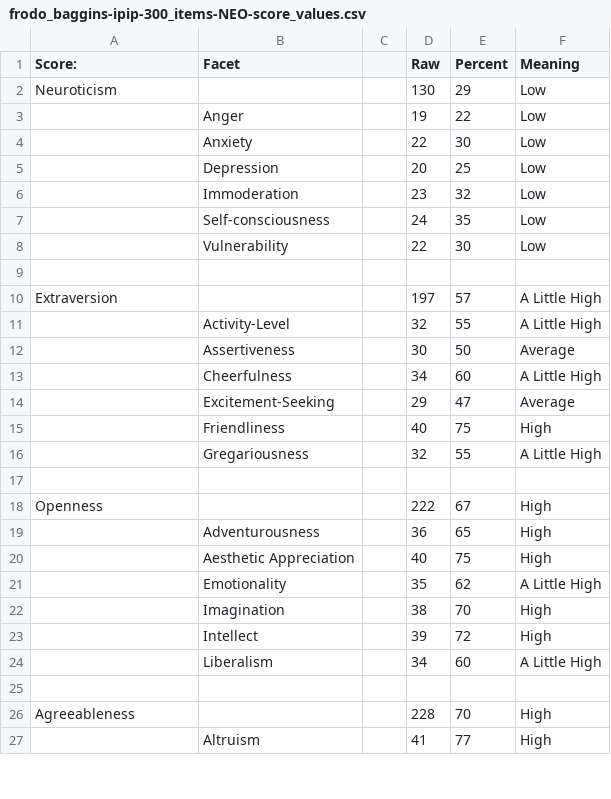
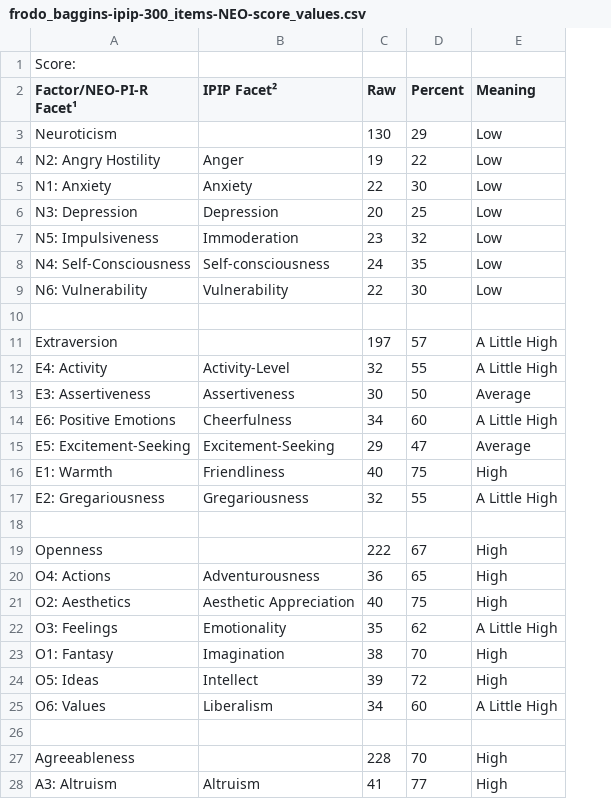
Before and after one commit to tomwhartung/five_factor_model, a CSV file: results/movies/lord_of_the_rings/frodo_baggins-ipip-300_items-NEO-score_values.csv, drawn as a sheet; only a part is shown; removed rows and columns are numbered as before the commit, all else as after; the diff covers the shown part only; the diff names each change by its address in the sheet, - before the commit and + after, or states it on an @@ line.

Commit message:
Added the Costa and McCrae facets to frodo_baggins-ipip-300_items-NEO-score_values.csv .

```diff
--- a/results/movies/lord_of_the_rings/frodo_baggins-ipip-300_items-NEO-score_values.csv
+++ b/results/movies/lord_of_the_rings/frodo_baggins-ipip-300_items-NEO-score_values.csv
-column C, empty
+row 1: Score:
-A2: Score:
+A2: Factor/NEO-PI-R Facet¹
-B2: Facet
+B2: IPIP Facet²
-A4 (Factor/NEO-PI-R Facet¹): (empty)
+A4 (Factor/NEO-PI-R Facet¹): N2: Angry Hostility
-A5 (Factor/NEO-PI-R Facet¹): (empty)
+A5 (Factor/NEO-PI-R Facet¹): N1: Anxiety
-A6 (Factor/NEO-PI-R Facet¹): (empty)
+A6 (Factor/NEO-PI-R Facet¹): N3: Depression
-A7 (Factor/NEO-PI-R Facet¹): (empty)
+A7 (Factor/NEO-PI-R Facet¹): N5: Impulsiveness
-A8 (Factor/NEO-PI-R Facet¹): (empty)
+A8 (Factor/NEO-PI-R Facet¹): N4: Self-Consciousness
-A9 (Factor/NEO-PI-R Facet¹): (empty)
+A9 (Factor/NEO-PI-R Facet¹): N6: Vulnerability
-A12 (Factor/NEO-PI-R Facet¹): (empty)
+A12 (Factor/NEO-PI-R Facet¹): E4: Activity
-A13 (Factor/NEO-PI-R Facet¹): (empty)
+A13 (Factor/NEO-PI-R Facet¹): E3: Assertiveness
-A14 (Factor/NEO-PI-R Facet¹): (empty)
+A14 (Factor/NEO-PI-R Facet¹): E6: Positive Emotions
-A15 (Factor/NEO-PI-R Facet¹): (empty)
+A15 (Factor/NEO-PI-R Facet¹): E5: Excitement-Seeking
-A16 (Factor/NEO-PI-R Facet¹): (empty)
+A16 (Factor/NEO-PI-R Facet¹): E1: Warmth
-A17 (Factor/NEO-PI-R Facet¹): (empty)
+A17 (Factor/NEO-PI-R Facet¹): E2: Gregariousness
-A20 (Factor/NEO-PI-R Facet¹): (empty)
+A20 (Factor/NEO-PI-R Facet¹): O4: Actions
-A21 (Factor/NEO-PI-R Facet¹): (empty)
+A21 (Factor/NEO-PI-R Facet¹): O2: Aesthetics
-A22 (Factor/NEO-PI-R Facet¹): (empty)
+A22 (Factor/NEO-PI-R Facet¹): O3: Feelings
-A23 (Factor/NEO-PI-R Facet¹): (empty)
+A23 (Factor/NEO-PI-R Facet¹): O1: Fantasy
-A24 (Factor/NEO-PI-R Facet¹): (empty)
+A24 (Factor/NEO-PI-R Facet¹): O5: Ideas
-A25 (Factor/NEO-PI-R Facet¹): (empty)
+A25 (Factor/NEO-PI-R Facet¹): O6: Values
-A28 (Factor/NEO-PI-R Facet¹): (empty)
+A28 (Factor/NEO-PI-R Facet¹): A3: Altruism
```
Also changed, not shown: 11 edited cells elsewhere in this file.
